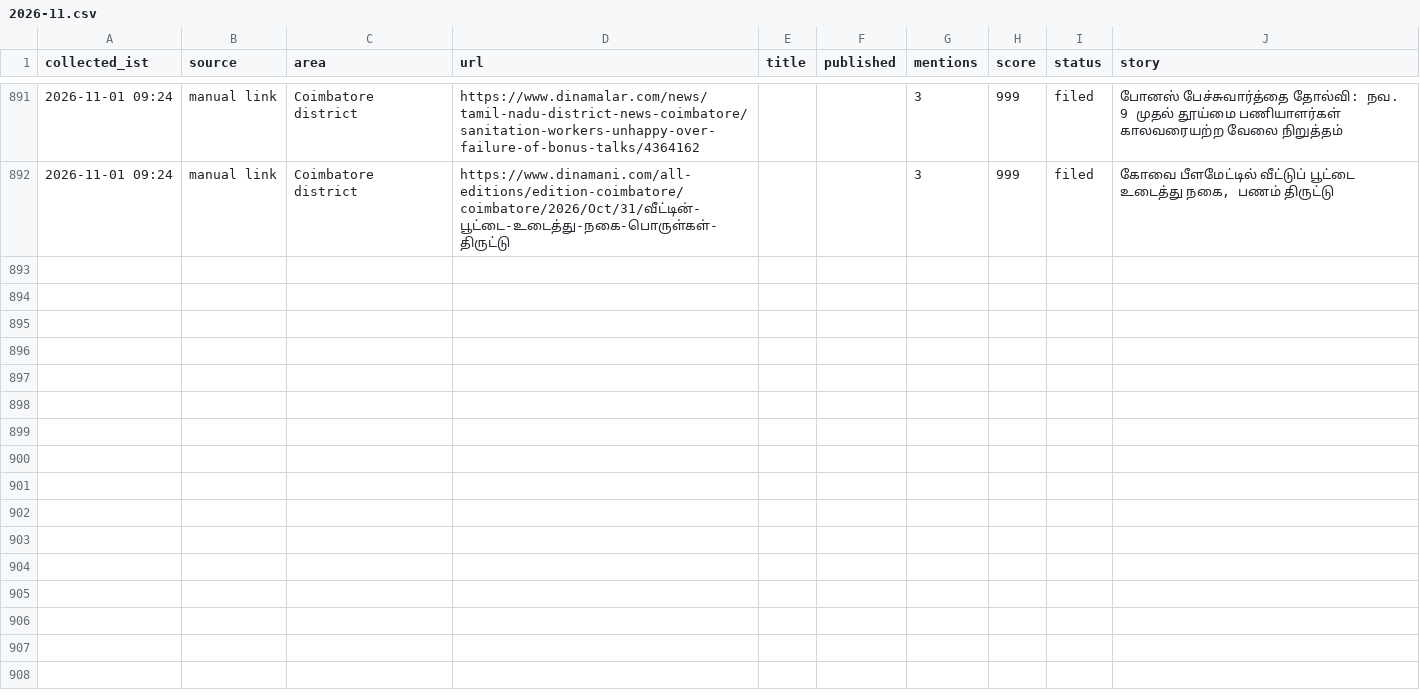
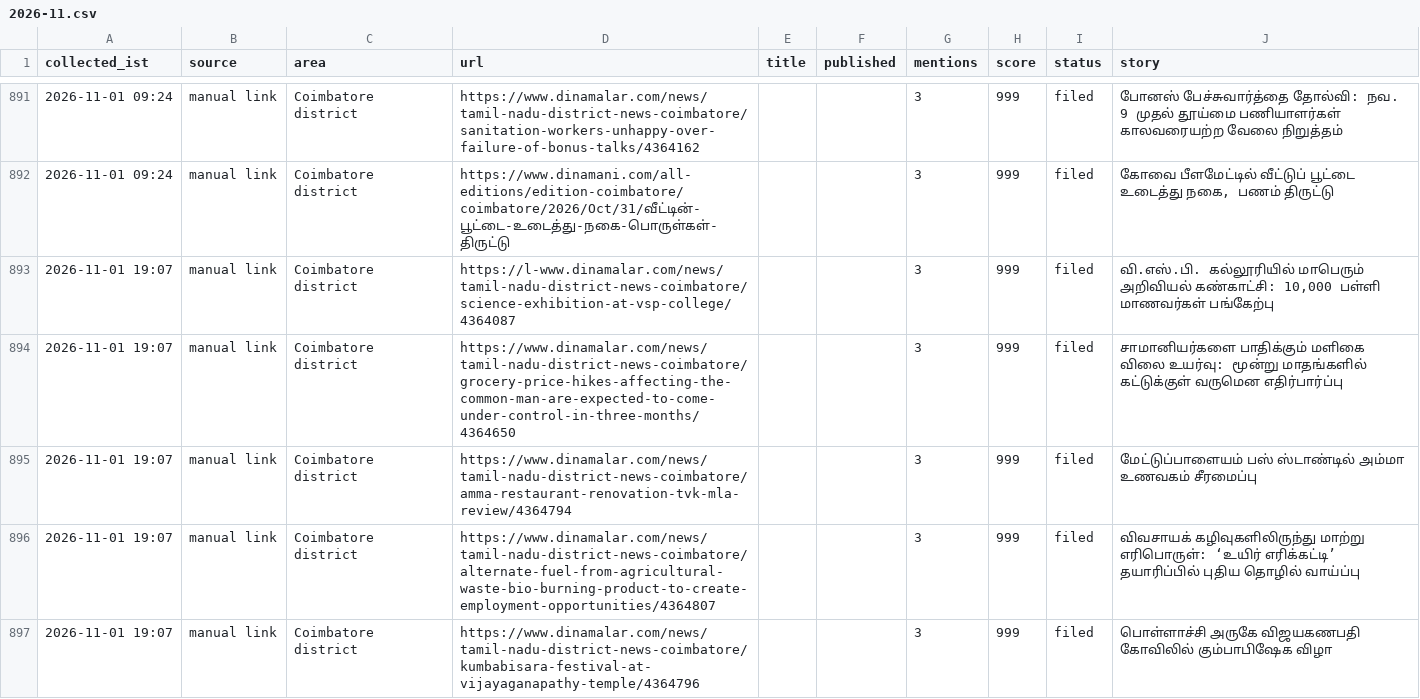
Before and after one commit to news360-tn/coimbatore360-autopost, a CSV file: research_free/archive/2026-11.csv, drawn as a sheet; only a part is shown, gaps mark what is left out; the diff covers the shown part only; the diff names each change by its address in the sheet, - before the commit and + after, or states it on an @@ line.

```diff
--- a/research_free/archive/2026-11.csv
+++ b/research_free/archive/2026-11.csv
+row 893: 2026-11-01 19:07 | manual link | Coimbatore district | https://l-www.dinamalar.com/news/tamil-nadu-district-news-coimbatore/science-exhibition-at-vsp-college/4364087 |  |  | 3 | 999 | filed | வி.எஸ்.பி. கல்லூரியில் மாபெரும் அறிவியல் கண்காட்சி: 10,000 பள்ளி மாணவர்கள் பங்கேற்பு
+row 894: 2026-11-01 19:07 | manual link | Coimbatore district | https://www.dinamalar.com/news/tamil-nadu-district-news-coimbatore/grocery-price-hikes-affecting-the-common-man-are-expected-to-come-under-control-in-three-months/4364650 |  |  | 3 | 999 | filed | சாமானியர்களை பாதிக்கும் மளிகை விலை உயர்வு: மூன்று மாதங்களில் கட்டுக்குள் வருமென எதிர்பார்ப்பு
+row 895: 2026-11-01 19:07 | manual link | Coimbatore district | https://www.dinamalar.com/news/tamil-nadu-district-news-coimbatore/amma-restaurant-renovation-tvk-mla-review/4364794 |  |  | 3 | 999 | filed | மேட்டுப்பாளையம் பஸ் ஸ்டாண்டில் அம்மா உணவகம் சீரமைப்பு
+row 896: 2026-11-01 19:07 | manual link | Coimbatore district | https://www.dinamalar.com/news/tamil-nadu-district-news-coimbatore/alternate-fuel-from-agricultural-waste-bio-burning-product-to-create-employment-opportunities/4364807 |  |  | 3 | 999 | filed | விவசாயக் கழிவுகளிலிருந்து மாற்று எரிபொருள்: ‘உயிர் எரிக்கட்டி’ தயாரிப்பில் புதிய தொழில் வாய்ப்பு
+row 897: 2026-11-01 19:07 | manual link | Coimbatore district | https://www.dinamalar.com/news/tamil-nadu-district-news-coimbatore/kumbabisara-festival-at-vijayaganapathy-temple/4364796 |  |  | 3 | 999 | filed | பொள்ளாச்சி அருகே விஜயகணபதி கோவிலில் கும்பாபிஷேக விழா
```
Also changed, not shown: 5 added rows elsewhere in this file, 6 other files.
